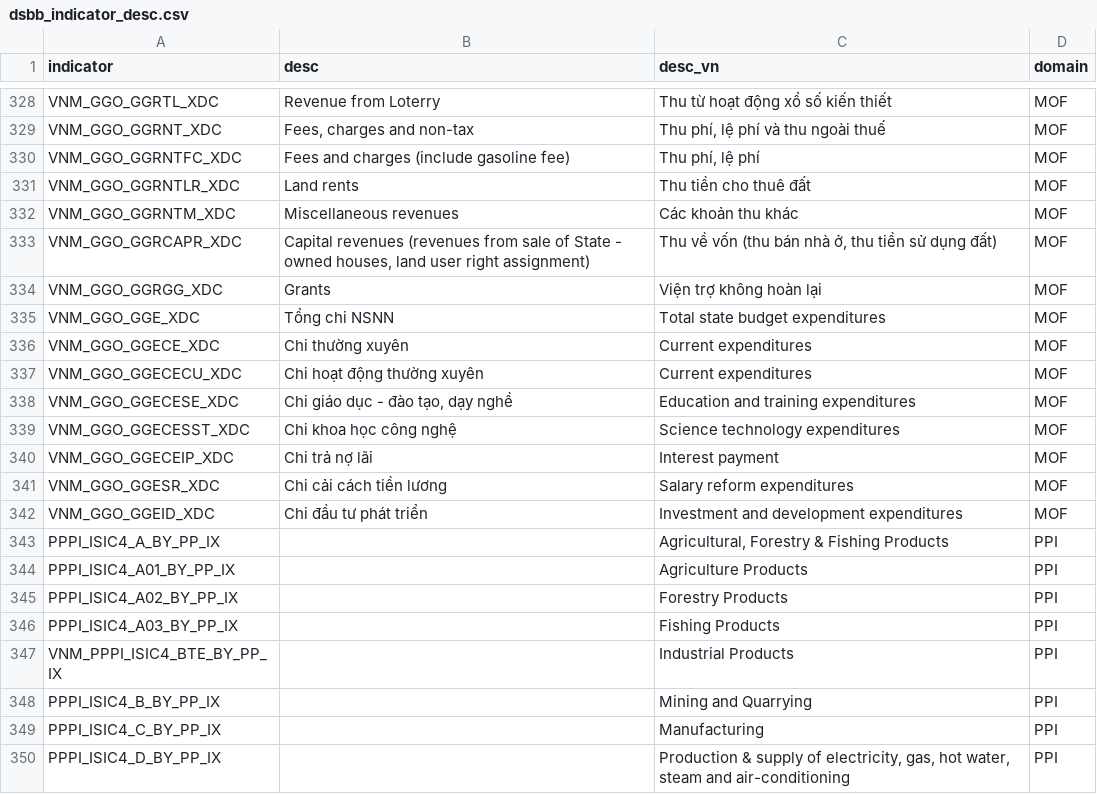
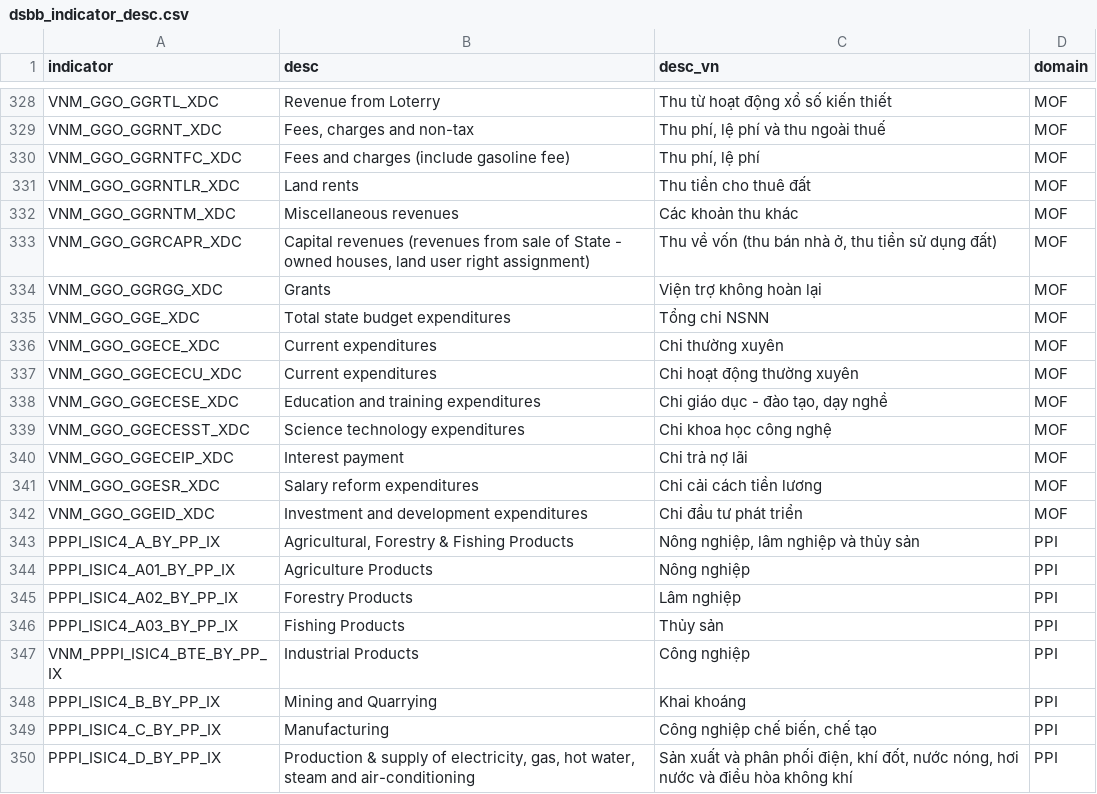
Before and after one commit to thanhqtran/gso-macro-monitor, a CSV file: dsbb_indicator_desc.csv, drawn as a sheet; only a part is shown, gaps mark what is left out; the diff covers the shown part only.

Commit message:
update database desc

```diff
--- a/dsbb_indicator_desc.csv
+++ b/dsbb_indicator_desc.csv
@@ -334,17 +334,17 @@ VNM_GGO_GGRCAPR_XDC,"Capital revenues (revenues from sale of State - owned house
 VNM_GGO_GGRGG_XDC,Grants,Viện trợ không hoàn lại,MOF
-VNM_GGO_GGE_XDC,Tổng chi NSNN ,Total state budget expenditures,MOF
-VNM_GGO_GGECE_XDC,Chi thường xuyên,Current expenditures,MOF
-VNM_GGO_GGECECU_XDC,Chi hoạt động thường xuyên,Current expenditures,MOF
-VNM_GGO_GGECESE_XDC,"Chi giáo dục - đào tạo, dạy nghề",Education and training expenditures,MOF
-VNM_GGO_GGECESST_XDC,Chi khoa học công nghệ,Science technology expenditures,MOF
-VNM_GGO_GGECEIP_XDC,Chi trả nợ lãi,Interest payment,MOF
-VNM_GGO_GGESR_XDC,Chi cải cách tiền lương,Salary reform expenditures,MOF
-VNM_GGO_GGEID_XDC,Chi đầu tư phát triển,Investment and development expenditures,MOF
-PPPI_ISIC4_A_BY_PP_IX,,"Agricultural, Forestry & Fishing Products",PPI
-PPPI_ISIC4_A01_BY_PP_IX,,Agriculture Products,PPI
-PPPI_ISIC4_A02_BY_PP_IX,,Forestry Products,PPI
-PPPI_ISIC4_A03_BY_PP_IX,,Fishing Products,PPI
-VNM_PPPI_ISIC4_BTE_BY_PP_IX,,Industrial Products,PPI
-PPPI_ISIC4_B_BY_PP_IX,,Mining and Quarrying,PPI
-PPPI_ISIC4_C_BY_PP_IX,,Manufacturing,PPI
-PPPI_ISIC4_D_BY_PP_IX,,"Production & supply of electricity, gas, hot water, steam and air-conditioning",PPI
+VNM_GGO_GGE_XDC,Total state budget expenditures,Tổng chi NSNN ,MOF
+VNM_GGO_GGECE_XDC,Current expenditures,Chi thường xuyên,MOF
+VNM_GGO_GGECECU_XDC,Current expenditures,Chi hoạt động thường xuyên,MOF
+VNM_GGO_GGECESE_XDC,Education and training expenditures,"Chi giáo dục - đào tạo, dạy nghề",MOF
+VNM_GGO_GGECESST_XDC,Science technology expenditures,Chi khoa học công nghệ,MOF
+VNM_GGO_GGECEIP_XDC,Interest payment,Chi trả nợ lãi,MOF
+VNM_GGO_GGESR_XDC,Salary reform expenditures,Chi cải cách tiền lương,MOF
+VNM_GGO_GGEID_XDC,Investment and development expenditures,Chi đầu tư phát triển,MOF
+PPPI_ISIC4_A_BY_PP_IX,"Agricultural, Forestry & Fishing Products","Nông nghiệp, lâm nghiệp và thủy sản ",PPI
+PPPI_ISIC4_A01_BY_PP_IX,Agriculture Products,Nông nghiệp,PPI
+PPPI_ISIC4_A02_BY_PP_IX,Forestry Products,Lâm nghiệp,PPI
+PPPI_ISIC4_A03_BY_PP_IX,Fishing Products,Thủy sản,PPI
+VNM_PPPI_ISIC4_BTE_BY_PP_IX,Industrial Products,Công nghiệp,PPI
+PPPI_ISIC4_B_BY_PP_IX,Mining and Quarrying,Khai khoáng,PPI
+PPPI_ISIC4_C_BY_PP_IX,Manufacturing,"Công nghiệp chế biến, chế tạo",PPI
+PPPI_ISIC4_D_BY_PP_IX,"Production & supply of electricity, gas, hot water, steam and air-conditioning","Sản xuất và phân phối điện, khí đốt, nước nóng, hơi nước và điều hòa không khí ",PPI
```
Also changed, not shown: 16 edited cells elsewhere in this file, 13 other files.
